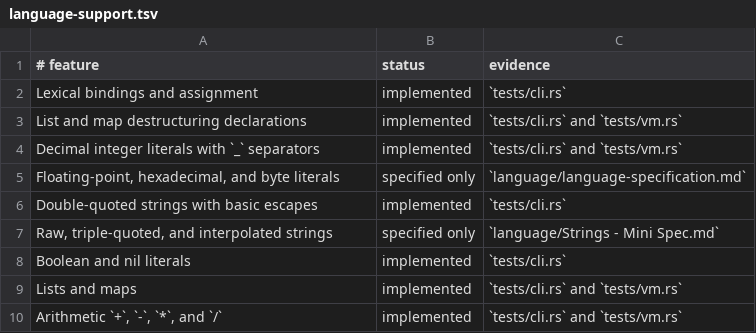
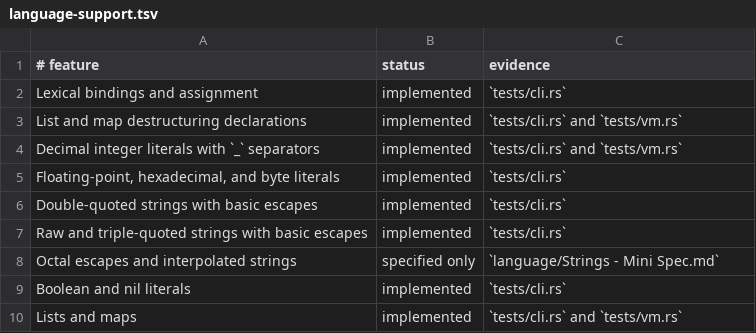
Before and after one commit to babyman/slug-rs, a TSV file: docs/language-support.tsv, drawn as a sheet; only a part is shown; the shorter side is filled out with more unchanged rows.

Commit message:
feat(lexer/parser): add floating-point, byte, and enhanced string literals
Support decimal floating-point, hexadecimal, and byte literals in the
lexer and parser. Add raw and triple-quoted string literals with basic
escapes. Implement detailed diagnostics for malformed literals, such as
unterminated strings and invalid byte sequences.

Update tests, docs, and language roadmap to reflect this extended
literal coverage.

```diff
--- a/docs/language-support.tsv
+++ b/docs/language-support.tsv
@@ -4,5 +4,6 @@ List and map destructuring declarations|implemented|`tests/cli.rs` and `tests/vm
 Decimal integer literals with `_` separators|implemented|`tests/cli.rs` and `tests/vm.rs`
-Floating-point, hexadecimal, and byte literals|specified only|`language/language-specification.md`
+Floating-point, hexadecimal, and byte literals|implemented|`tests/cli.rs`
 Double-quoted strings with basic escapes|implemented|`tests/cli.rs`
-Raw, triple-quoted, and interpolated strings|specified only|`language/Strings - Mini Spec.md`
+Raw and triple-quoted strings with basic escapes|implemented|`tests/cli.rs`
+Octal escapes and interpolated strings|specified only|`language/Strings - Mini Spec.md`
 Boolean and nil literals|implemented|`tests/cli.rs`
```
Also changed, not shown: 8 other files.
